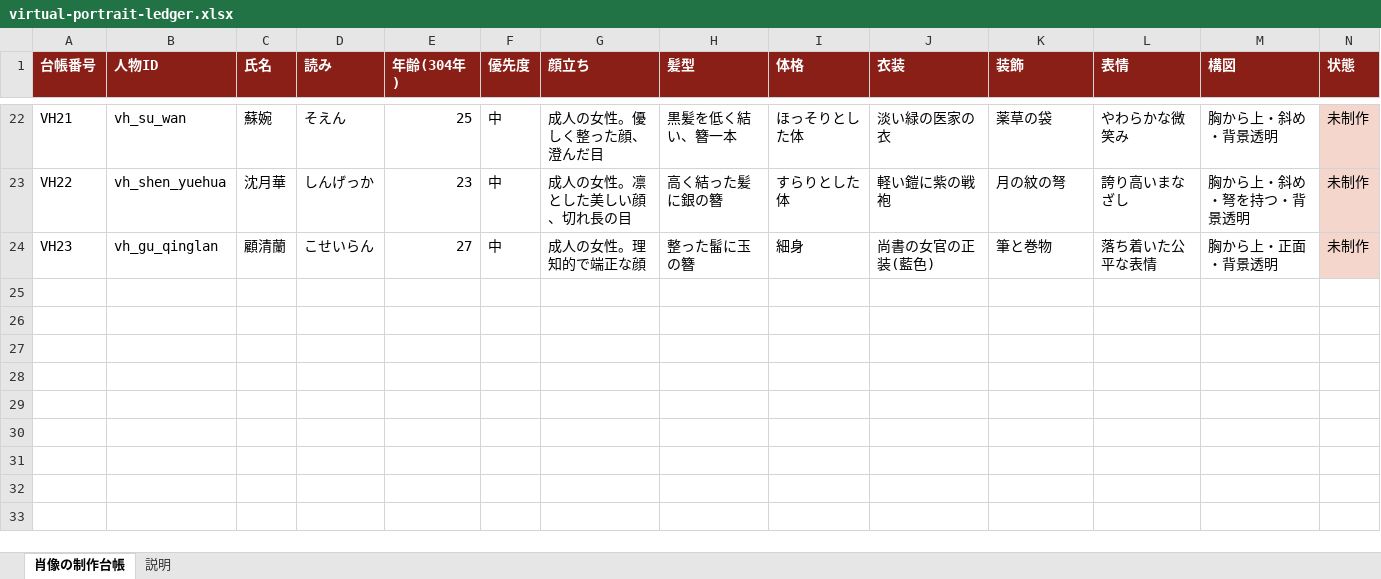
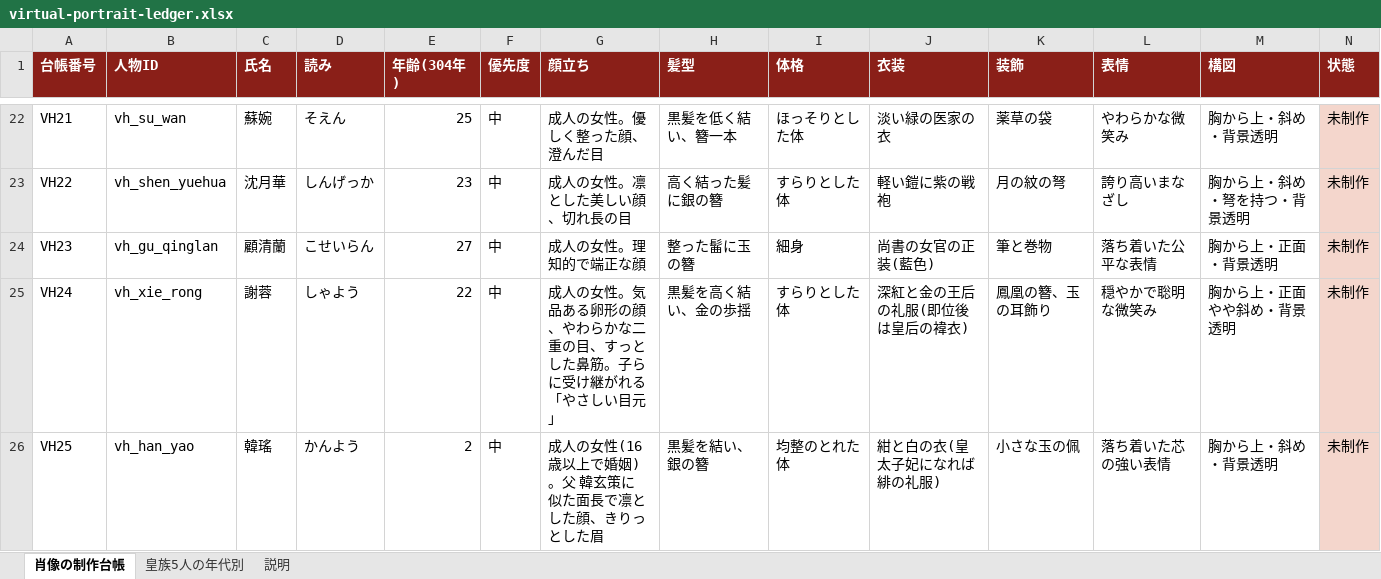
Before and after one commit to kakuyakun6118-eng/-, an Excel workbook: game/docs/virtual-portrait-ledger.xlsx, sheet 肖像の制作台帳, drawn as a sheet; only a part is shown, gaps mark what is left out; values as stored, in another font and other column widths than the file's, no borders; rows hold the shown columns only; the diff names each change by its address in the sheet, - before the commit and + after, or states it on an @@ line.

```diff
--- a/game/docs/virtual-portrait-ledger.xlsx (sheet 肖像の制作台帳)
+++ b/game/docs/virtual-portrait-ledger.xlsx (sheet 肖像の制作台帳)
+sheet tab: 皇族5人の年代別
+row 25: VH24 | vh_xie_rong | 謝蓉 | しゃよう | 22 | 中 | 成人の女性。気品ある卵形の顔、やわらかな二重の目、すっとした鼻筋。子らに受け継がれる「やさしい目元」 | 黒髪を高く結い、金の歩揺 | すらりとした体 | 深紅と金の王后の礼服(即位後は皇后の褘衣) | 鳳凰の簪、玉の耳飾り | 穏やかで聡明な微笑み | 胸から上・正面やや斜め・背景透明 | 未制作
+row 26: VH25 | vh_han_yao | 韓瑤 | かんよう | 2 | 中 | 成人の女性(16歳以上で婚姻)。父 韓玄策に似た面長で凛とした顔、きりっとした眉 | 黒髪を結い、銀の簪 | 均整のとれた体 | 紺と白の衣(皇太子妃になれば緋の礼服) | 小さな玉の佩 | 落ち着いた芯の強い表情 | 胸から上・斜め・背景透明 | 未制作
```
Also changed, not shown: sheet 説明, 7 other files.
